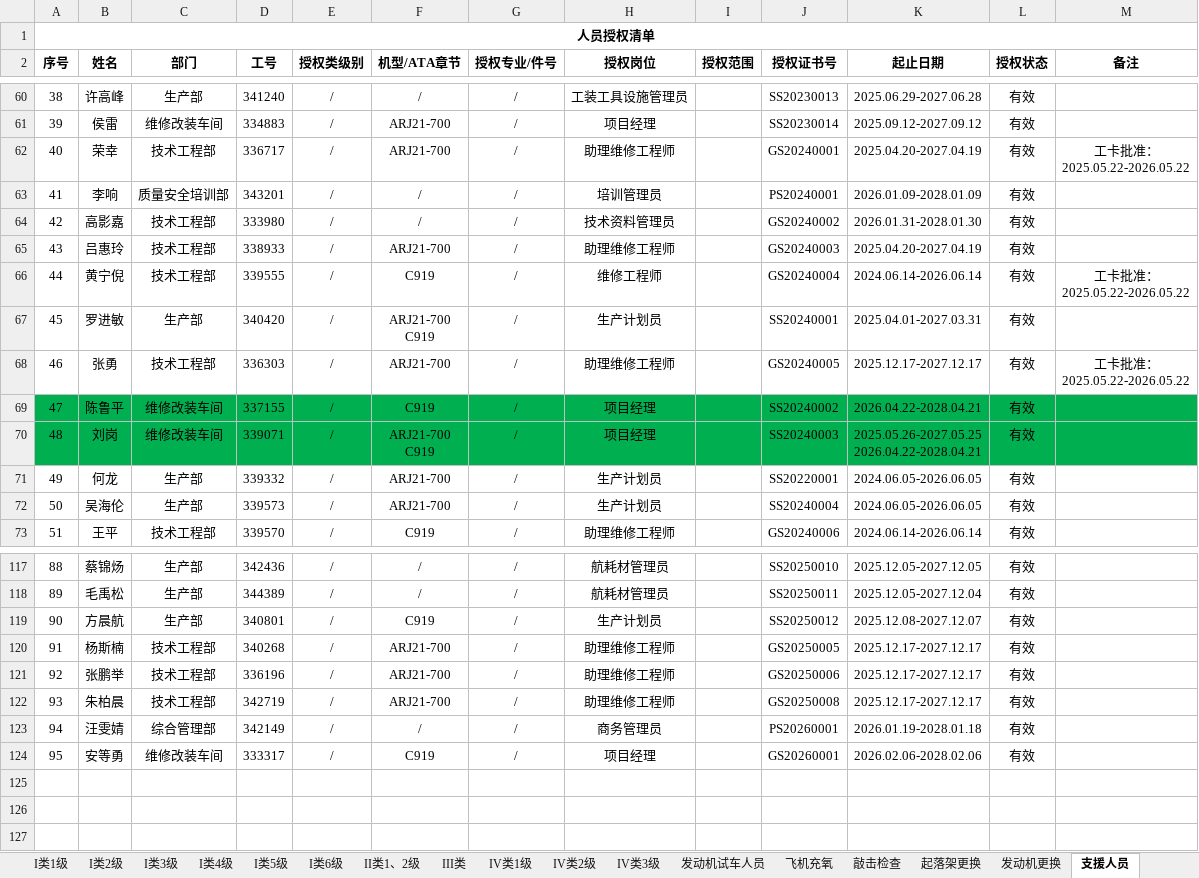
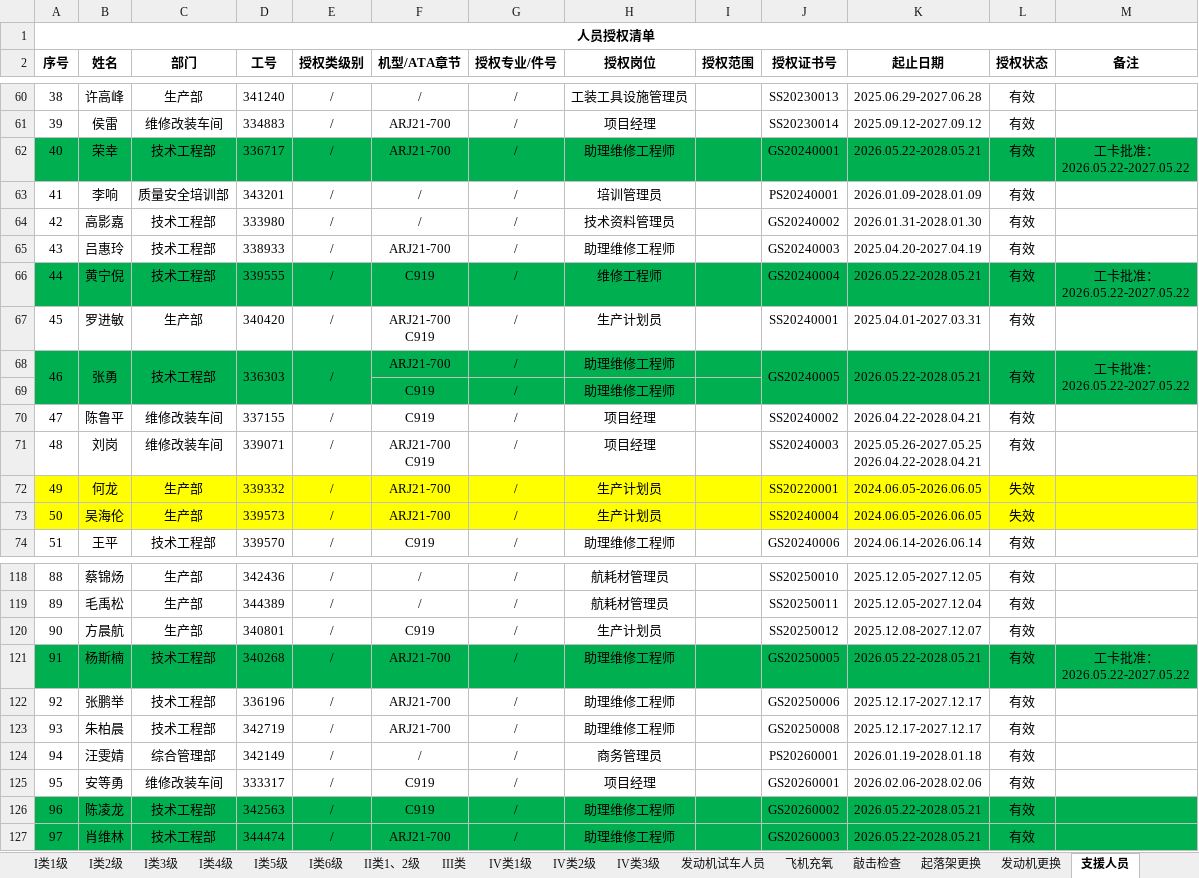
Before and after one commit to Funder666/Authorization_Lookup, an Excel workbook: authorization.xlsx, sheet 支援人员, drawn as a sheet; only a part is shown, gaps mark what is left out; values as stored, in another font and other column widths than the file's, no borders; conditional formats not drawn; addresses are those after the commit; ↵ is a line break in a cell; the diff covers the shown part only; the diff names each change by its address in the sheet, - before the commit and + after, or states it on an @@ line.

```diff
--- a/authorization.xlsx (sheet 支援人员)
+++ b/authorization.xlsx (sheet 支援人员)
-A62:M62 fill: none
+A62:M62 fill: #00B050
-K62 (起止日期): 2025.04.20-2027.04.19
+K62 (起止日期): 2026.05.22-2028.05.21
-M62 (备注): 工卡批准： ↵ 2025.05.22-2026.05.22
+M62 (备注): 工卡批准： ↵ 2026.05.22-2027.05.22
-A66:M66 fill: none
+A66:M66 fill: #00B050
-K66 (起止日期): 2024.06.14-2026.06.14
+K66 (起止日期): 2026.05.22-2028.05.21
-M66 (备注): 工卡批准： ↵ 2025.05.22-2026.05.22
+M66 (备注): 工卡批准： ↵ 2026.05.22-2027.05.22
-A68:M68 fill: none
+A68:M68 fill: #00B050
+A68:A69 merged
+B68:B69 merged
+C68:C69 merged
+D68:D69 merged
+E68:E69 merged
+J68:J69 merged
-K68 (起止日期): 2025.12.17-2027.12.17
+K68 (起止日期): 2026.05.22-2028.05.21
+K68:K69 merged
+L68:L69 merged
-M68 (备注): 工卡批准： ↵ 2025.05.22-2026.05.22
+M68 (备注): 工卡批准： ↵ 2026.05.22-2027.05.22
+M68:M69 merged
+row 69:  |  |  |  |  | C919 | / | 助理维修工程师
-A70:M71 fill: #00B050
+A70:M71 fill: none
-A72:M73 fill: none
+A72:M73 fill: #FFFF00
-L72:L73 (授权状态): 有效
+L72:L73 (授权状态): 失效
-A121:M121 fill: none
+A121:M121 fill: #00B050
-K121 (起止日期): 2025.12.17-2027.12.17
+K121 (起止日期): 2026.05.22-2028.05.21
-M121 (备注): (empty)
+M121 (备注): 工卡批准： ↵ 2026.05.22-2027.05.22
+row 126: 96 | 陈凌龙 | 技术工程部 | 342563 | / | C919 | / | 助理维修工程师 |  | GS20260002 | 2026.05.22-2028.05.21 | 有效
+row 127: 97 | 肖维林 | 技术工程部 | 344474 | / | ARJ21-700 | / | 助理维修工程师 |  | GS20260003 | 2026.05.22-2028.05.21 | 有效
```
Also changed, not shown: 11 edited cells, cell formats and merged cells elsewhere in this sheet, sheet I类1级, sheet 工卡批准, sheet 维修体系人员授权清单（含支援）, sheet I类3级, sheet I类5级, sheet 发动机试车人员, 10 more sheets.
